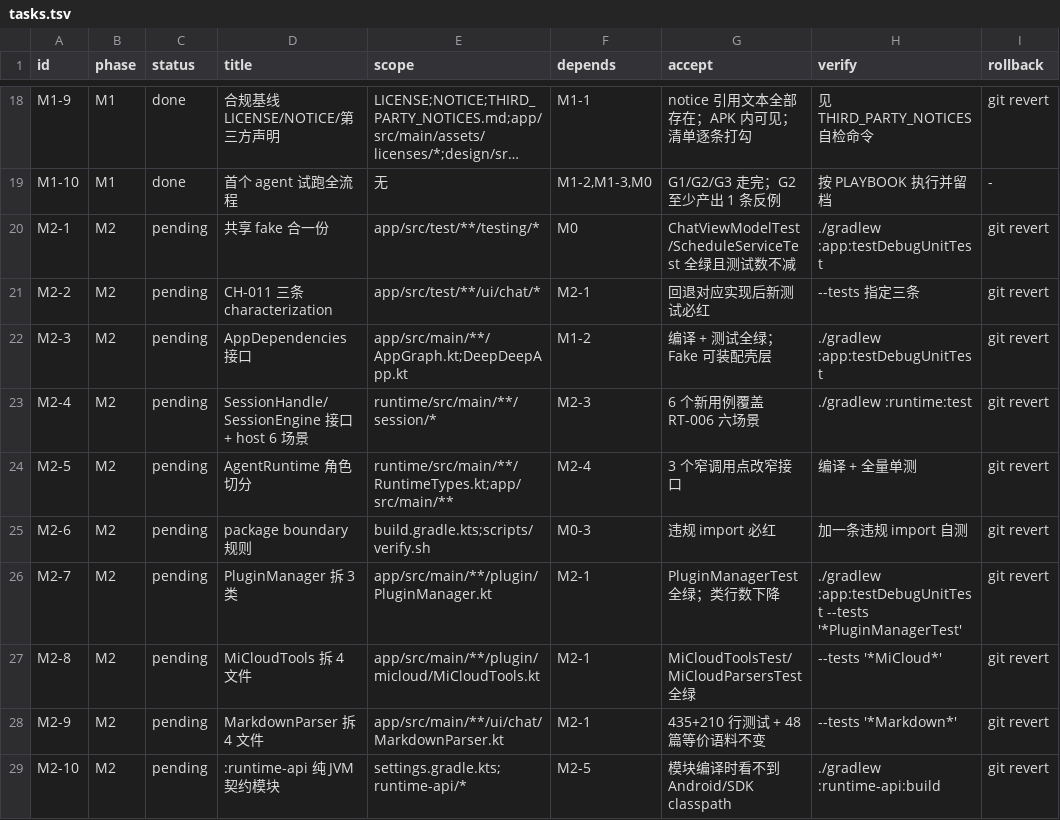
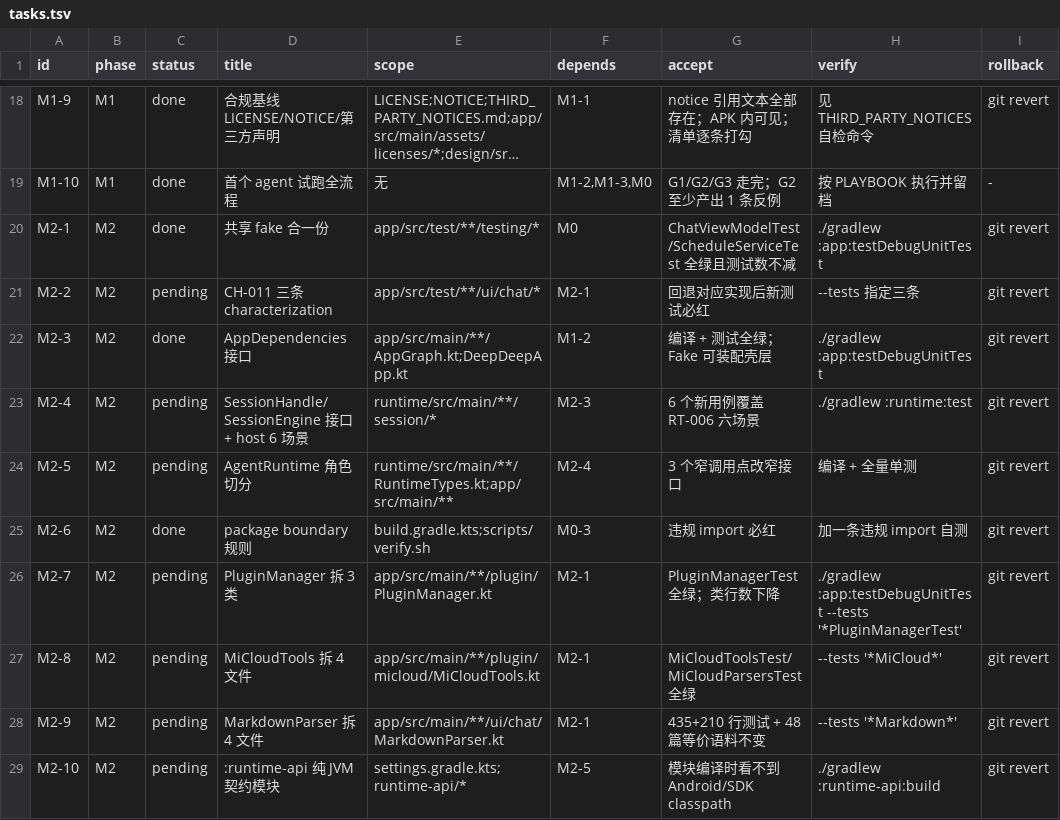
Before and after one commit to Sadami3066/DeepDeep, a TSV file: docs/refactor/tasks.tsv, drawn as a sheet; only a part is shown, gaps mark what is left out; long unchanged cells end in …; the diff names each change by its address in the sheet, - before the commit and + after, or states it on an @@ line.

Commit message:
docs: mark M2-1/M2-3/M2-6 complete [M2] 验收: tasks.tsv 对应行状态 done，其余不变 回滚: git revert HEAD 不在范围: 未改 M2 其他卡

```diff
--- a/docs/refactor/tasks.tsv
+++ b/docs/refactor/tasks.tsv
-C20 (status): pending
+C20 (status): done
-C22 (status): pending
+C22 (status): done
-C25 (status): pending
+C25 (status): done
```
